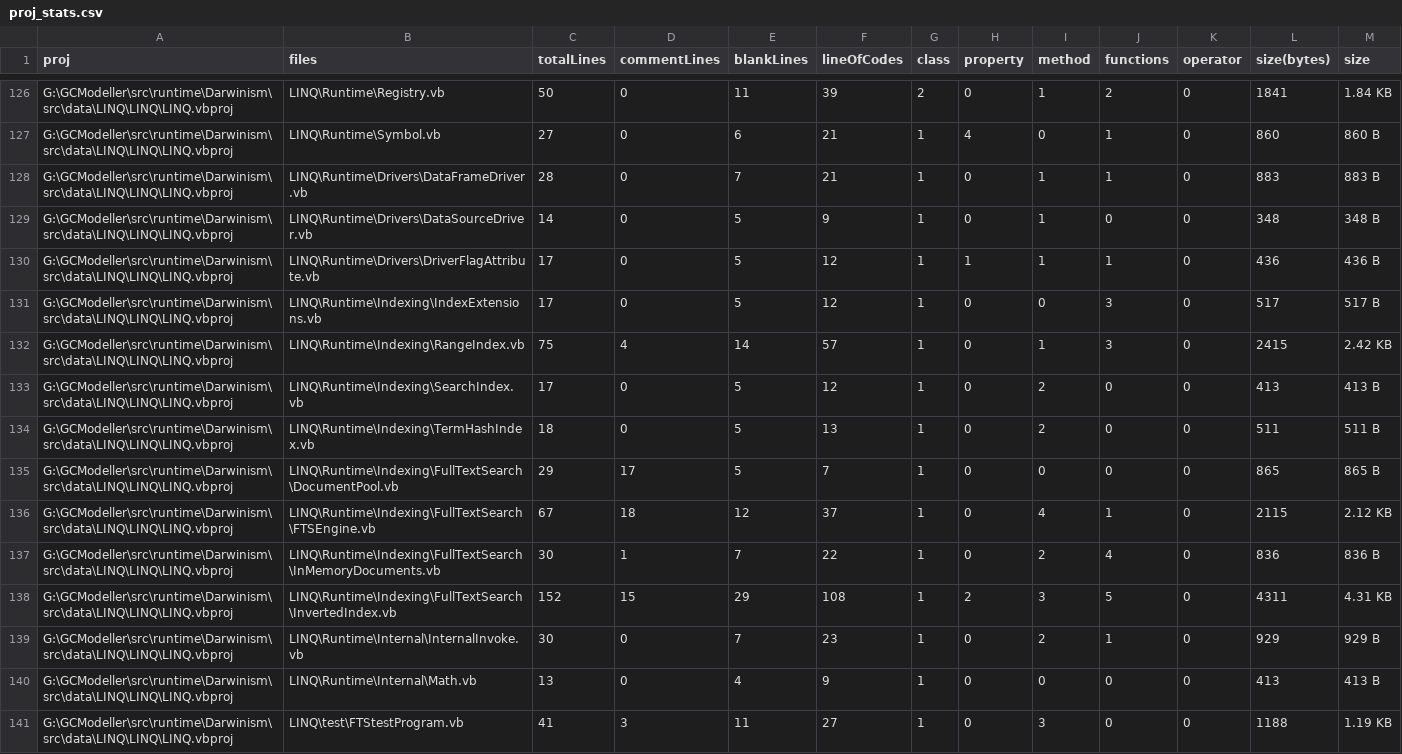
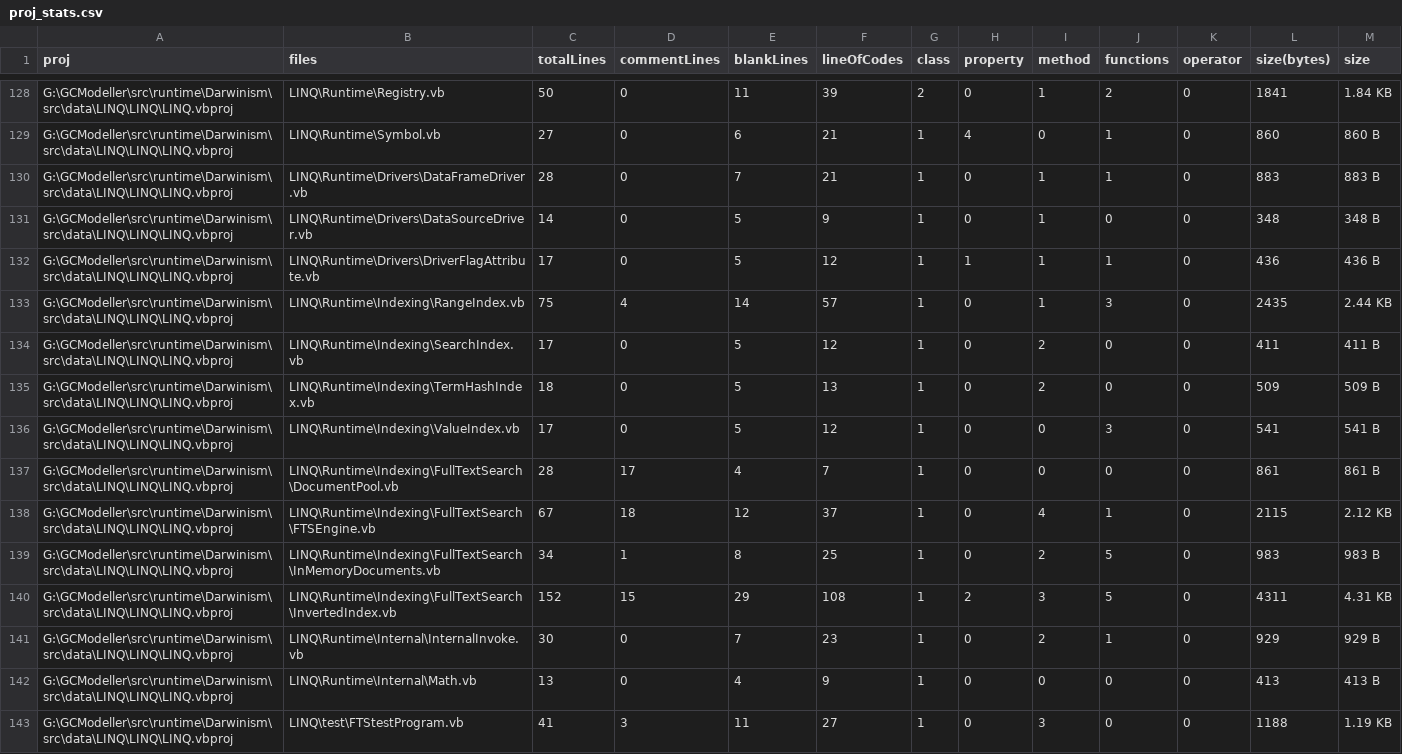
Before and after one commit to xieguigang/Darwinism, a CSV file: proj_stats.csv, drawn as a sheet; only a part is shown, gaps mark what is left out; the diff covers the shown part only.

```diff
--- a/proj_stats.csv
+++ b/proj_stats.csv
@@ -130,9 +132,9 @@ G:\GCModeller\src\runtime\Darwinism\src\data\LINQ\LINQ\LINQ.vbproj,LINQ\Runtime\
 G:\GCModeller\src\runtime\Darwinism\src\data\LINQ\LINQ\LINQ.vbproj,LINQ\Runtime\Drivers\DriverFlagAttribute.vb,17,0,5,12,1,1,1,1,0,436,436 B
-G:\GCModeller\src\runtime\Darwinism\src\data\LINQ\LINQ\LINQ.vbproj,LINQ\Runtime\Indexing\IndexExtensions.vb,17,0,5,12,1,0,0,3,0,517,517 B
-G:\GCModeller\src\runtime\Darwinism\src\data\LINQ\LINQ\LINQ.vbproj,LINQ\Runtime\Indexing\RangeIndex.vb,75,4,14,57,1,0,1,3,0,2415,2.42 KB
-G:\GCModeller\src\runtime\Darwinism\src\data\LINQ\LINQ\LINQ.vbproj,LINQ\Runtime\Indexing\SearchIndex.vb,17,0,5,12,1,0,2,0,0,413,413 B
-G:\GCModeller\src\runtime\Darwinism\src\data\LINQ\LINQ\LINQ.vbproj,LINQ\Runtime\Indexing\TermHashIndex.vb,18,0,5,13,1,0,2,0,0,511,511 B
-G:\GCModeller\src\runtime\Darwinism\src\data\LINQ\LINQ\LINQ.vbproj,LINQ\Runtime\Indexing\FullTextSearch\DocumentPool.vb,29,17,5,7,1,0,0,0,0,865,865 B
+G:\GCModeller\src\runtime\Darwinism\src\data\LINQ\LINQ\LINQ.vbproj,LINQ\Runtime\Indexing\RangeIndex.vb,75,4,14,57,1,0,1,3,0,2435,2.44 KB
+G:\GCModeller\src\runtime\Darwinism\src\data\LINQ\LINQ\LINQ.vbproj,LINQ\Runtime\Indexing\SearchIndex.vb,17,0,5,12,1,0,2,0,0,411,411 B
+G:\GCModeller\src\runtime\Darwinism\src\data\LINQ\LINQ\LINQ.vbproj,LINQ\Runtime\Indexing\TermHashIndex.vb,18,0,5,13,1,0,2,0,0,509,509 B
+G:\GCModeller\src\runtime\Darwinism\src\data\LINQ\LINQ\LINQ.vbproj,LINQ\Runtime\Indexing\ValueIndex.vb,17,0,5,12,1,0,0,3,0,541,541 B
+G:\GCModeller\src\runtime\Darwinism\src\data\LINQ\LINQ\LINQ.vbproj,LINQ\Runtime\Indexing\FullTextSearch\DocumentPool.vb,28,17,4,7,1,0,0,0,0,861,861 B
 G:\GCModeller\src\runtime\Darwinism\src\data\LINQ\LINQ\LINQ.vbproj,LINQ\Runtime\Indexing\FullTextSearch\FTSEngine.vb,67,18,12,37,1,0,4,1,0,2115,2.12 KB
-G:\GCModeller\src\runtime\Darwinism\src\data\LINQ\LINQ\LINQ.vbproj,LINQ\Runtime\Indexing\FullTextSearch\InMemoryDocuments.vb,30,1,7,22,1,0,2,4,0,836,836 B
+G:\GCModeller\src\runtime\Darwinism\src\data\LINQ\LINQ\LINQ.vbproj,LINQ\Runtime\Indexing\FullTextSearch\InMemoryDocuments.vb,34,1,8,25,1,0,2,5,0,983,983 B
 G:\GCModeller\src\runtime\Darwinism\src\data\LINQ\LINQ\LINQ.vbproj,LINQ\Runtime\Indexing\FullTextSearch\InvertedIndex.vb,152,15,29,108,1,2,3,5,0,4311,4.31 KB
```
Also changed, not shown: 2 added rows and 59 edited cells elsewhere in this file, 38 other files.
